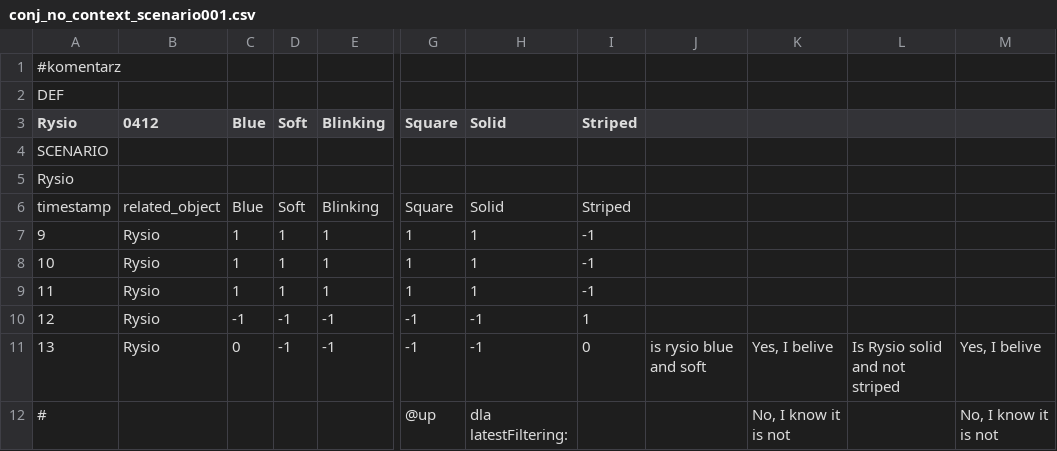
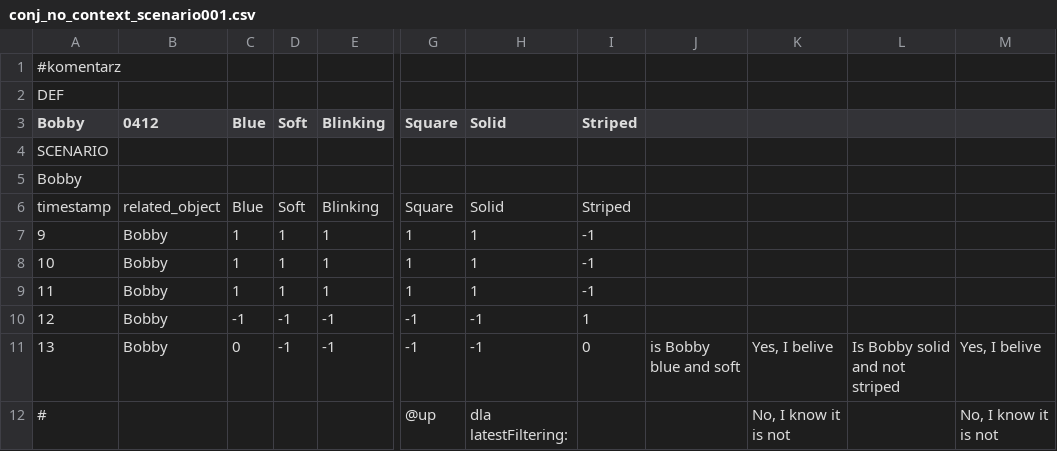
Before and after one commit to gkostkowski/ModalCommLangGrunding, a CSV file: config/scenarios/conj_no_context_scenario001.csv, drawn as a sheet; only a part is shown, gaps mark what is left out; the diff names each change by its address in the sheet, - before the commit and + after, or states it on an @@ line.

```diff
--- a/config/scenarios/conj_no_context_scenario001.csv
+++ b/config/scenarios/conj_no_context_scenario001.csv
-A3: Rysio
+A3: Bobby
-A5 (Bobby): Rysio
+A5 (Bobby): Bobby
-B7:B11 (0412): Rysio
+B7:B11 (0412): Bobby
-J11: is rysio blue and soft
+J11: is Bobby blue and soft
-L11: Is Rysio solid and not striped
+L11: Is Bobby solid and not striped
```
Also changed, not shown: config/scenarios/conj_disj_scenario01a_main.csv, 10 other files.
